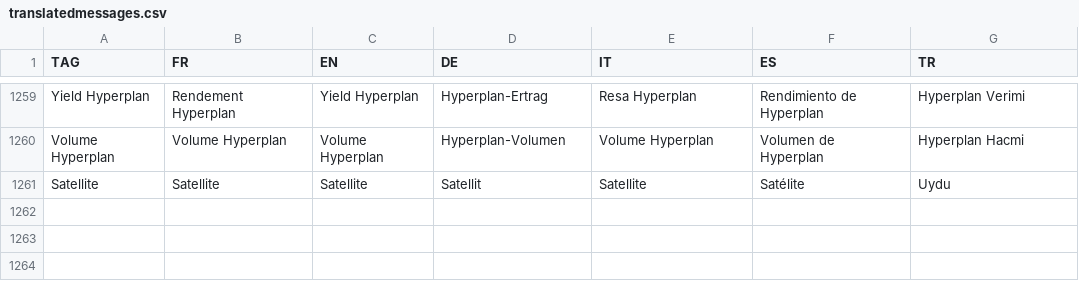
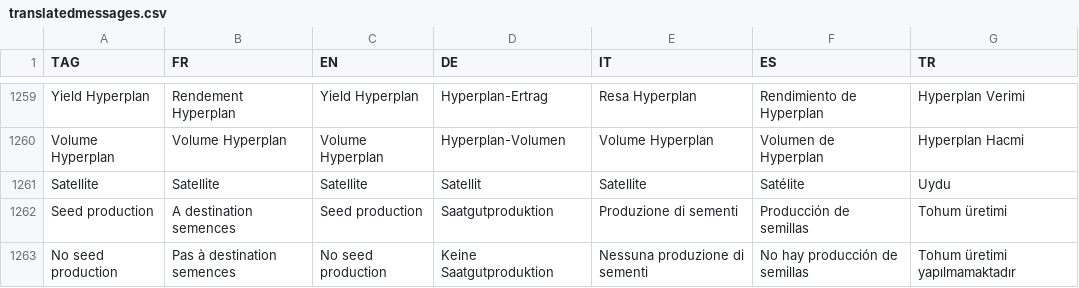
Before and after one commit to hyperplanning/hyperassets, a CSV file: translatedmessages.csv, drawn as a sheet; only a part is shown, gaps mark what is left out; the diff names each change by its address in the sheet, - before the commit and + after, or states it on an @@ line.

Commit message:
Update translatedmessages.csv

```diff
--- a/translatedmessages.csv
+++ b/translatedmessages.csv
+row 1262: Seed production | A destination semences | Seed production | Saatgutproduktion | Produzione di sementi | Producción de semillas | Tohum üretimi
+row 1263: No seed production | Pas à destination semences | No seed production | Keine Saatgutproduktion | Nessuna produzione di sementi | No hay producción de semillas | Tohum üretimi yapılmamaktadır
```
